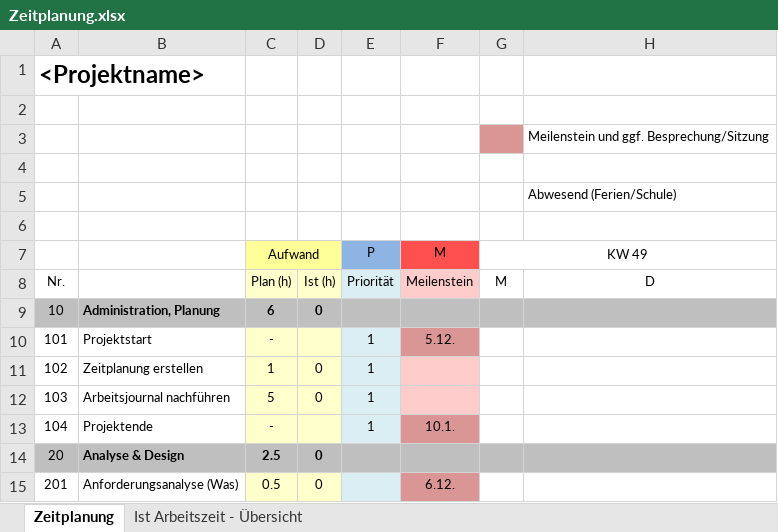
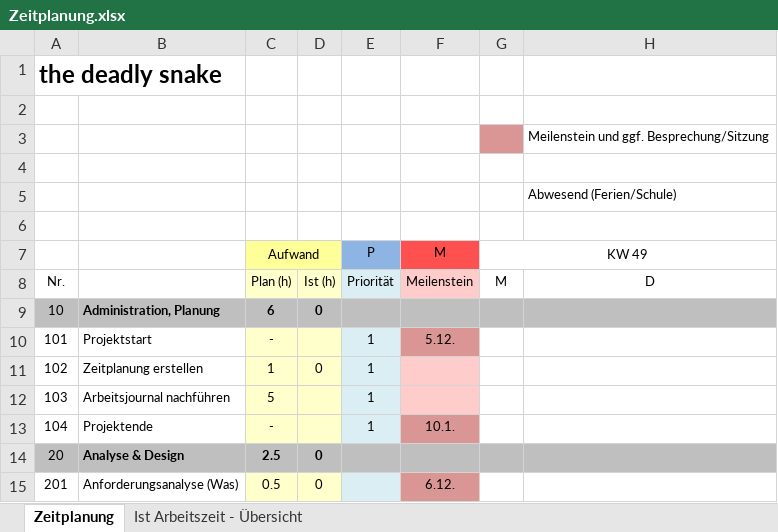
Before and after one commit to lucaaeberhard/the-deadly-snake, an Excel workbook: Zeitplanung.xlsx, sheet Zeitplanung, drawn as a sheet; only a part is shown; values as stored, in another font and other column widths than the file's, no borders; the diff names each change by its address in the sheet, - before the commit and + after, or states it on an @@ line.

```diff
--- a/Zeitplanung.xlsx (sheet Zeitplanung)
+++ b/Zeitplanung.xlsx (sheet Zeitplanung)
-A1: <Projektname>
+A1: the deadly snake
-D12: 0
+D12: (empty)
```
Also changed, not shown: 1 other file.
